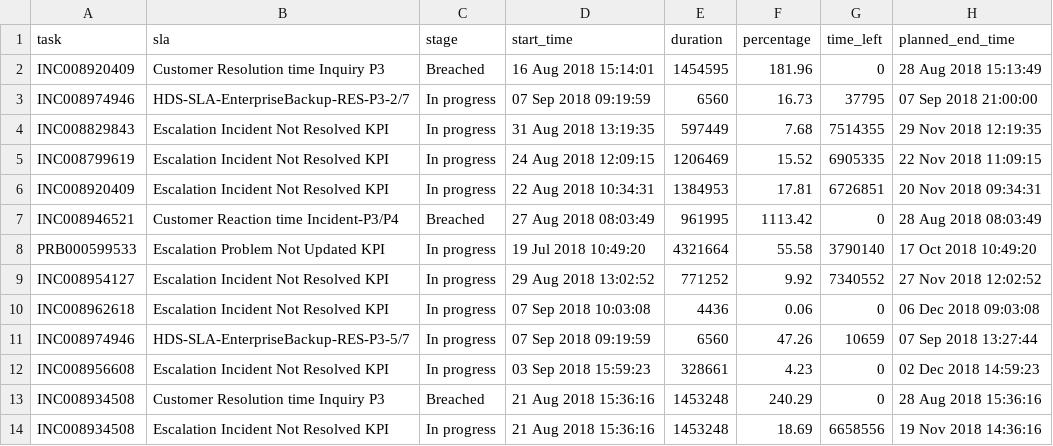
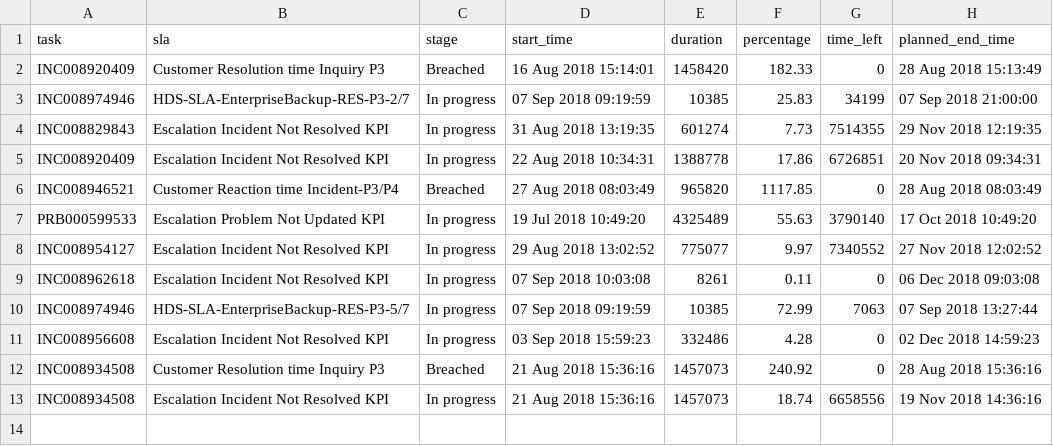
Before and after one commit to rengare/rengare.github.io, a CSV file: assets/task-sla.csv, drawn as a sheet.

```diff
--- a/assets/task-sla.csv
+++ b/assets/task-sla.csv
@@ -1,14 +1,13 @@
 task,"sla","stage","start_time","duration","percentage","time_left","planned_end_time"
-INC008920409,"Customer Resolution time Inquiry P3","Breached","16 Aug 2018 15:14:01","1454595","181.96","0","28 Aug 2018 15:13:49"
-INC008974946,"HDS-SLA-EnterpriseBackup-RES-P3-2/7","In progress","07 Sep 2018 09:19:59","6560","16.73","37795","07 Sep 2018 21:00:00"
-INC008829843,"Escalation Incident Not Resolved KPI","In progress","31 Aug 2018 13:19:35","597449","7.68","7514355","29 Nov 2018 12:19:35"
-INC008799619,"Escalation Incident Not Resolved KPI","In progress","24 Aug 2018 12:09:15","1206469","15.52","6905335","22 Nov 2018 11:09:15"
-INC008920409,"Escalation Incident Not Resolved KPI","In progress","22 Aug 2018 10:34:31","1384953","17.81","6726851","20 Nov 2018 09:34:31"
-INC008946521,"Customer Reaction time Incident-P3/P4","Breached","27 Aug 2018 08:03:49","961995","1113.42","0","28 Aug 2018 08:03:49"
-PRB000599533,"Escalation Problem Not Updated KPI","In progress","19 Jul 2018 10:49:20","4321664","55.58","3790140","17 Oct 2018 10:49:20"
-INC008954127,"Escalation Incident Not Resolved KPI","In progress","29 Aug 2018 13:02:52","771252","9.92","7340552","27 Nov 2018 12:02:52"
-INC008962618,"Escalation Incident Not Resolved KPI","In progress","07 Sep 2018 10:03:08","4436","0.06","0","06 Dec 2018 09:03:08"
-INC008974946,"HDS-SLA-EnterpriseBackup-RES-P3-5/7","In progress","07 Sep 2018 09:19:59","6560","47.26","10659","07 Sep 2018 13:27:44"
-INC008956608,"Escalation Incident Not Resolved KPI","In progress","03 Sep 2018 15:59:23","328661","4.23","0","02 Dec 2018 14:59:23"
-INC008934508,"Customer Resolution time Inquiry P3","Breached","21 Aug 2018 15:36:16","1453248","240.29","0","28 Aug 2018 15:36:16"
-INC008934508,"Escalation Incident Not Resolved KPI","In progress","21 Aug 2018 15:36:16","1453248","18.69","6658556","19 Nov 2018 14:36:16"
+INC008920409,"Customer Resolution time Inquiry P3","Breached","16 Aug 2018 15:14:01","1458420","182.33","0","28 Aug 2018 15:13:49"
+INC008974946,"HDS-SLA-EnterpriseBackup-RES-P3-2/7","In progress","07 Sep 2018 09:19:59","10385","25.83","34199","07 Sep 2018 21:00:00"
+INC008829843,"Escalation Incident Not Resolved KPI","In progress","31 Aug 2018 13:19:35","601274","7.73","7514355","29 Nov 2018 12:19:35"
+INC008920409,"Escalation Incident Not Resolved KPI","In progress","22 Aug 2018 10:34:31","1388778","17.86","6726851","20 Nov 2018 09:34:31"
+INC008946521,"Customer Reaction time Incident-P3/P4","Breached","27 Aug 2018 08:03:49","965820","1117.85","0","28 Aug 2018 08:03:49"
+PRB000599533,"Escalation Problem Not Updated KPI","In progress","19 Jul 2018 10:49:20","4325489","55.63","3790140","17 Oct 2018 10:49:20"
+INC008954127,"Escalation Incident Not Resolved KPI","In progress","29 Aug 2018 13:02:52","775077","9.97","7340552","27 Nov 2018 12:02:52"
+INC008962618,"Escalation Incident Not Resolved KPI","In progress","07 Sep 2018 10:03:08","8261","0.11","0","06 Dec 2018 09:03:08"
+INC008974946,"HDS-SLA-EnterpriseBackup-RES-P3-5/7","In progress","07 Sep 2018 09:19:59","10385","72.99","7063","07 Sep 2018 13:27:44"
+INC008956608,"Escalation Incident Not Resolved KPI","In progress","03 Sep 2018 15:59:23","332486","4.28","0","02 Dec 2018 14:59:23"
+INC008934508,"Customer Resolution time Inquiry P3","Breached","21 Aug 2018 15:36:16","1457073","240.92","0","28 Aug 2018 15:36:16"
+INC008934508,"Escalation Incident Not Resolved KPI","In progress","21 Aug 2018 15:36:16","1457073","18.74","6658556","19 Nov 2018 14:36:16"
```
Also changed, not shown: 1 other file.
